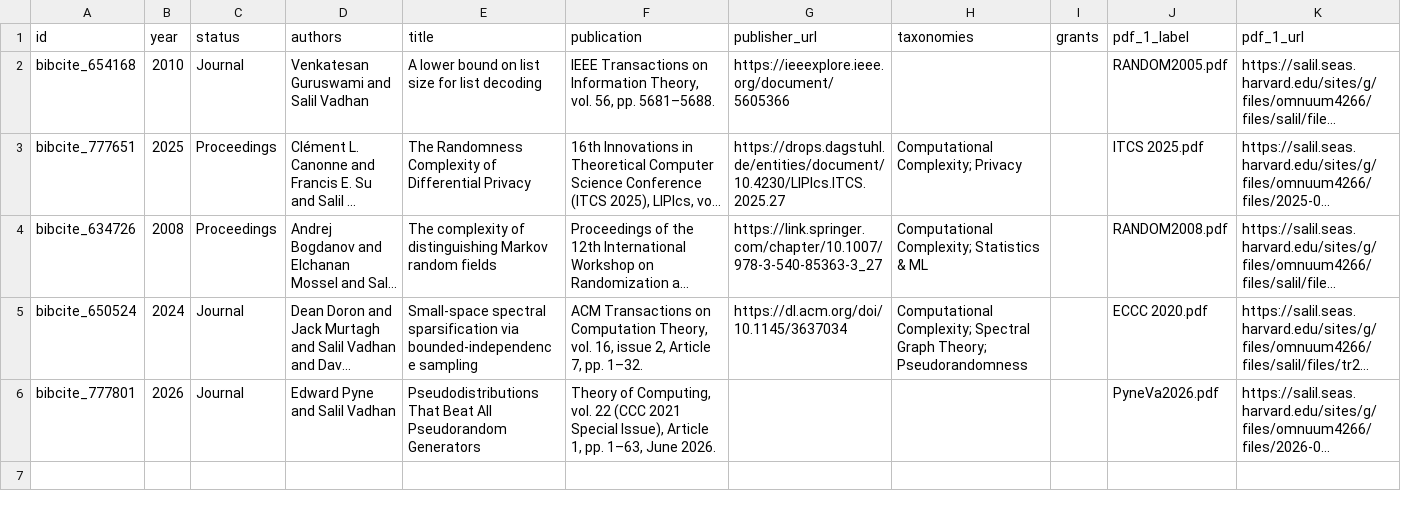
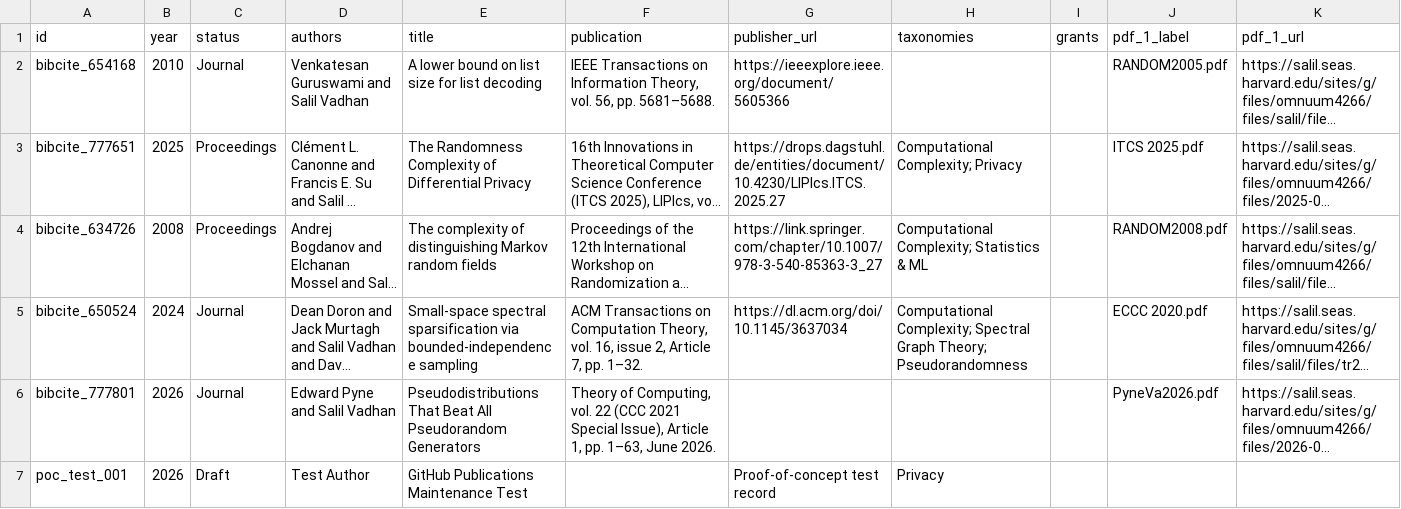
Before and after one commit to Vittorio2015/github-publications-poc, a CSV file: publications.csv, drawn as a sheet; only a part is shown; long unchanged cells end in …; rows hold the shown columns only; the diff names each change by its address in the sheet, - before the commit and + after, or states it on an @@ line.

Commit message:
Add test publication via CSV maintenance workflow

```diff
--- a/publications.csv
+++ b/publications.csv
+row 7: poc_test_001 | 2026 | Draft | Test Author | GitHub Publications Maintenance Test |  | Proof-of-concept test record | Privacy
```
